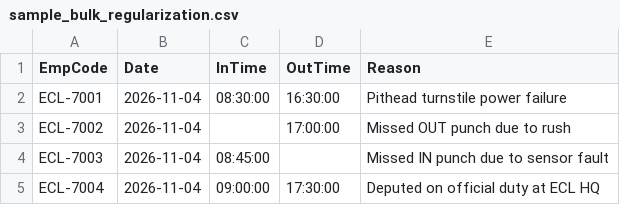
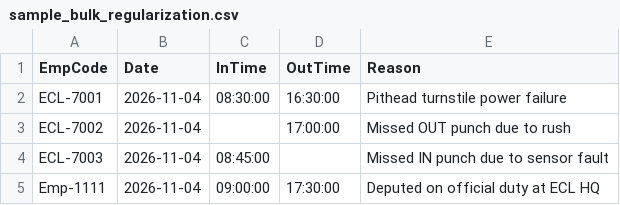
Before and after one commit to Harsh15551/Ebios_ECL, a CSV file: sample_bulk_regularization.csv, drawn as a sheet.

```diff
--- a/sample_bulk_regularization.csv
+++ b/sample_bulk_regularization.csv
@@ -4,2 +4,2 @@ ECL-7002,2026-11-04,,17:00:00,Missed OUT punch due to rush
 ECL-7003,2026-11-04,08:45:00,,Missed IN punch due to sensor fault
-ECL-7004,2026-11-04,09:00:00,17:30:00,Deputed on official duty at ECL HQ
+Emp-1111,2026-11-04,09:00:00,17:30:00,Deputed on official duty at ECL HQ
```
Also changed, not shown: 45 other files.
